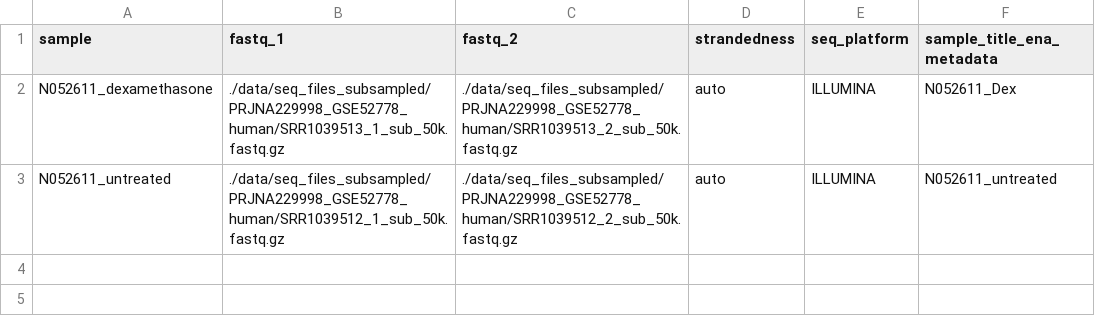
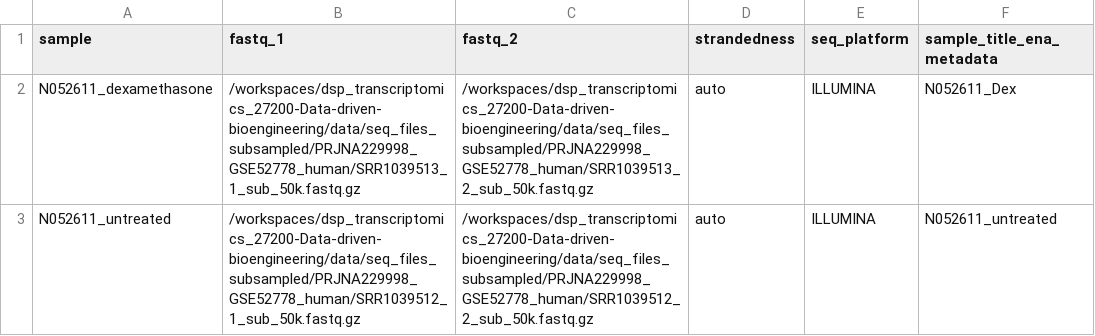
Before and after one commit to biosustain/dsp_transcriptomics_27200-Data-driven-bioengineering, a CSV file: data/seq_files_subsampled/PRJNA229998_GSE52778_human/samplesheet_PRJNA229998_subsampled_2samples.csv, drawn as a sheet.

```diff
--- a/data/seq_files_subsampled/PRJNA229998_GSE52778_human/samplesheet_PRJNA229998_subsampled_2samples.csv
+++ b/data/seq_files_subsampled/PRJNA229998_GSE52778_human/samplesheet_PRJNA229998_subsampled_2samples.csv
@@ -1,3 +1,3 @@
 sample,fastq_1,fastq_2,strandedness,seq_platform,sample_title_ena_metadata
-N052611_dexamethasone,./data/seq_files_subsampled/PRJNA229998_GSE52778_human/SRR1039513_1_sub_50k.fastq.gz,./data/seq_files_subsampled/PRJNA229998_GSE52778_human/SRR1039513_2_sub_50k.fastq.gz,auto,ILLUMINA,N052611_Dex
-N052611_untreated,./data/seq_files_subsampled/PRJNA229998_GSE52778_human/SRR1039512_1_sub_50k.fastq.gz,./data/seq_files_subsampled/PRJNA229998_GSE52778_human/SRR1039512_2_sub_50k.fastq.gz,auto,ILLUMINA,N052611_untreated
+N052611_dexamethasone,/workspaces/dsp_transcriptomics_27200-Data-driven-bioengineering/data/seq_files_subsampled/PRJNA229998_GSE52778_human/SRR1039513_1_sub_50k.fastq.gz,/workspaces/dsp_transcriptomics_27200-Data-driven-bioengineering/data/seq_files_subsampled/PRJNA229998_GSE52778_human/SRR1039513_2_sub_50k.fastq.gz,auto,ILLUMINA,N052611_Dex
+N052611_untreated,/workspaces/dsp_transcriptomics_27200-Data-driven-bioengineering/data/seq_files_subsampled/PRJNA229998_GSE52778_human/SRR1039512_1_sub_50k.fastq.gz,/workspaces/dsp_transcriptomics_27200-Data-driven-bioengineering/data/seq_files_subsampled/PRJNA229998_GSE52778_human/SRR1039512_2_sub_50k.fastq.gz,auto,ILLUMINA,N052611_untreated
```
Also changed, not shown: data/seq_files_subsampled/PRJNA229998_GSE52778_human/samplesheet_PRJNA229998_subsampled.csv.
